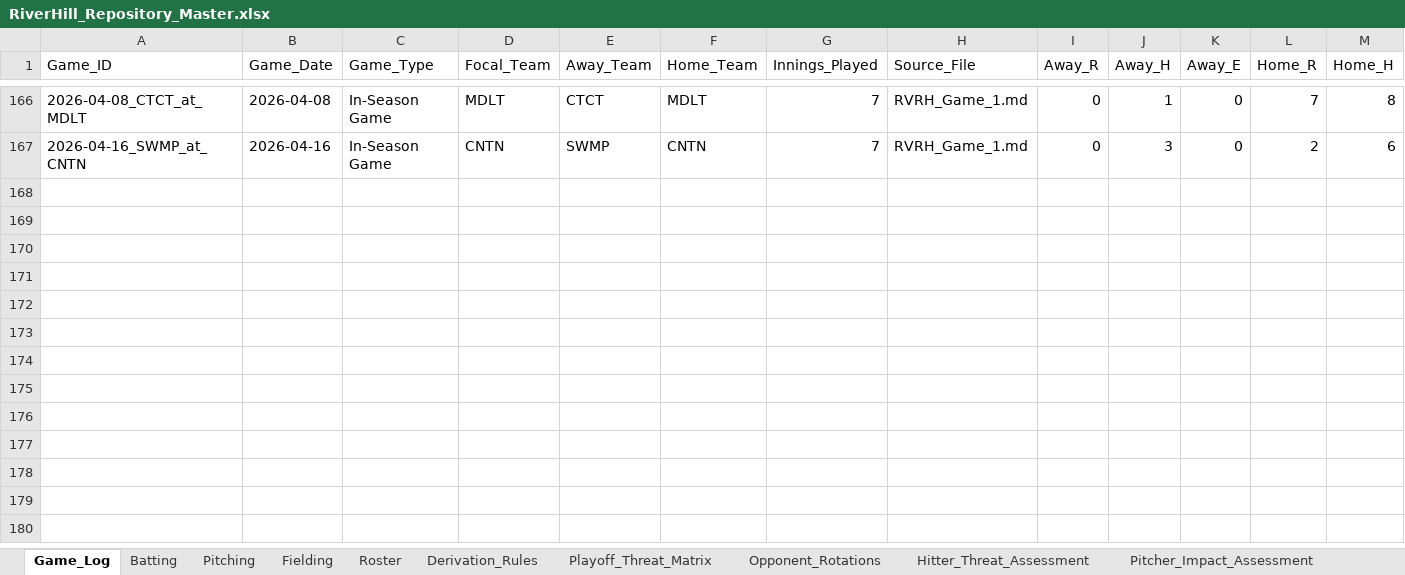
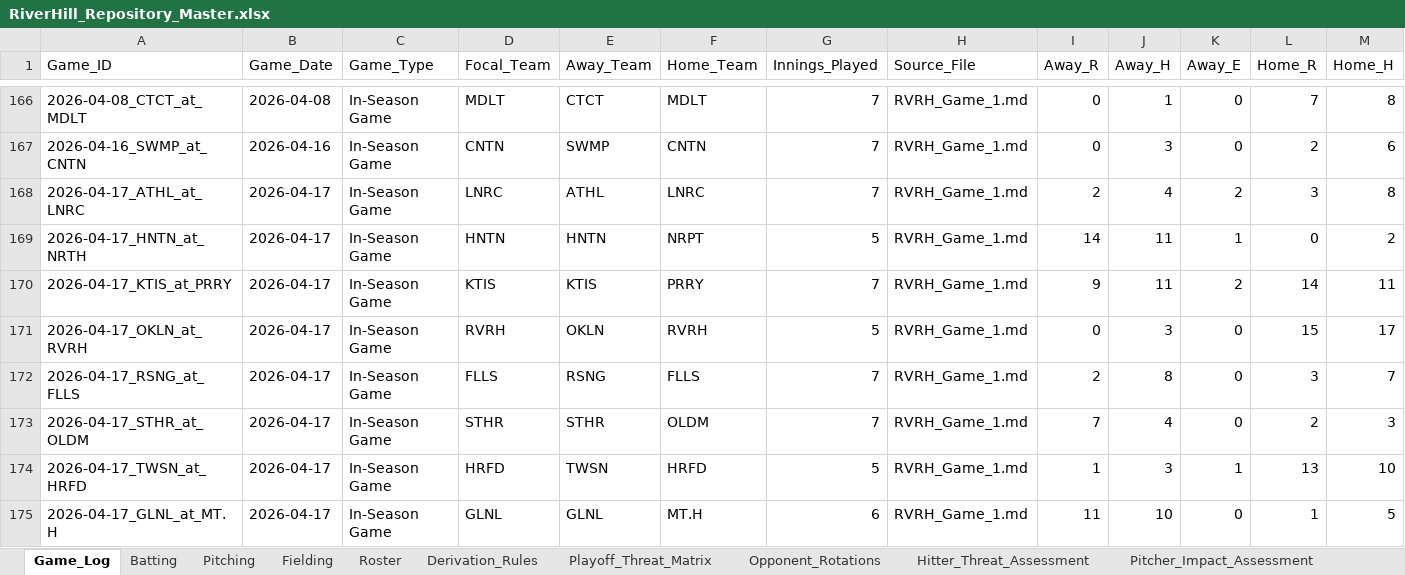
Before and after one commit to hughnorwood/hawks-scouting, an Excel workbook: data/RiverHill_Repository_Master.xlsx, sheet Game_Log, drawn as a sheet; only a part is shown, gaps mark what is left out; values as stored, in another font and other column widths than the file's, no borders; rows hold the shown columns only; the diff names each change by its address in the sheet, - before the commit and + after, or states it on an @@ line.

```diff
--- a/data/RiverHill_Repository_Master.xlsx (sheet Game_Log)
+++ b/data/RiverHill_Repository_Master.xlsx (sheet Game_Log)
+row 168: 2026-04-17_ATHL_at_LNRC | 2026-04-17 | In-Season Game | LNRC | ATHL | LNRC | 7 | RVRH_Game_1.md | 2 | 4 | 2 | 3 | 8
+row 169: 2026-04-17_HNTN_at_NRTH | 2026-04-17 | In-Season Game | HNTN | HNTN | NRPT | 5 | RVRH_Game_1.md | 14 | 11 | 1 | 0 | 2
+row 170: 2026-04-17_KTIS_at_PRRY | 2026-04-17 | In-Season Game | KTIS | KTIS | PRRY | 7 | RVRH_Game_1.md | 9 | 11 | 2 | 14 | 11
+row 171: 2026-04-17_OKLN_at_RVRH | 2026-04-17 | In-Season Game | RVRH | OKLN | RVRH | 5 | RVRH_Game_1.md | 0 | 3 | 0 | 15 | 17
+row 172: 2026-04-17_RSNG_at_FLLS | 2026-04-17 | In-Season Game | FLLS | RSNG | FLLS | 7 | RVRH_Game_1.md | 2 | 8 | 0 | 3 | 7
+row 173: 2026-04-17_STHR_at_OLDM | 2026-04-17 | In-Season Game | STHR | STHR | OLDM | 7 | RVRH_Game_1.md | 7 | 4 | 0 | 2 | 3
+row 174: 2026-04-17_TWSN_at_HRFD | 2026-04-17 | In-Season Game | HRFD | TWSN | HRFD | 5 | RVRH_Game_1.md | 1 | 3 | 1 | 13 | 10
+row 175: 2026-04-17_GLNL_at_MT.H | 2026-04-17 | In-Season Game | GLNL | GLNL | MT.H | 6 | RVRH_Game_1.md | 11 | 10 | 0 | 1 | 5
```
Also changed, not shown: sheet Batting, sheet Pitching, sheet Fielding, 10 other files.
